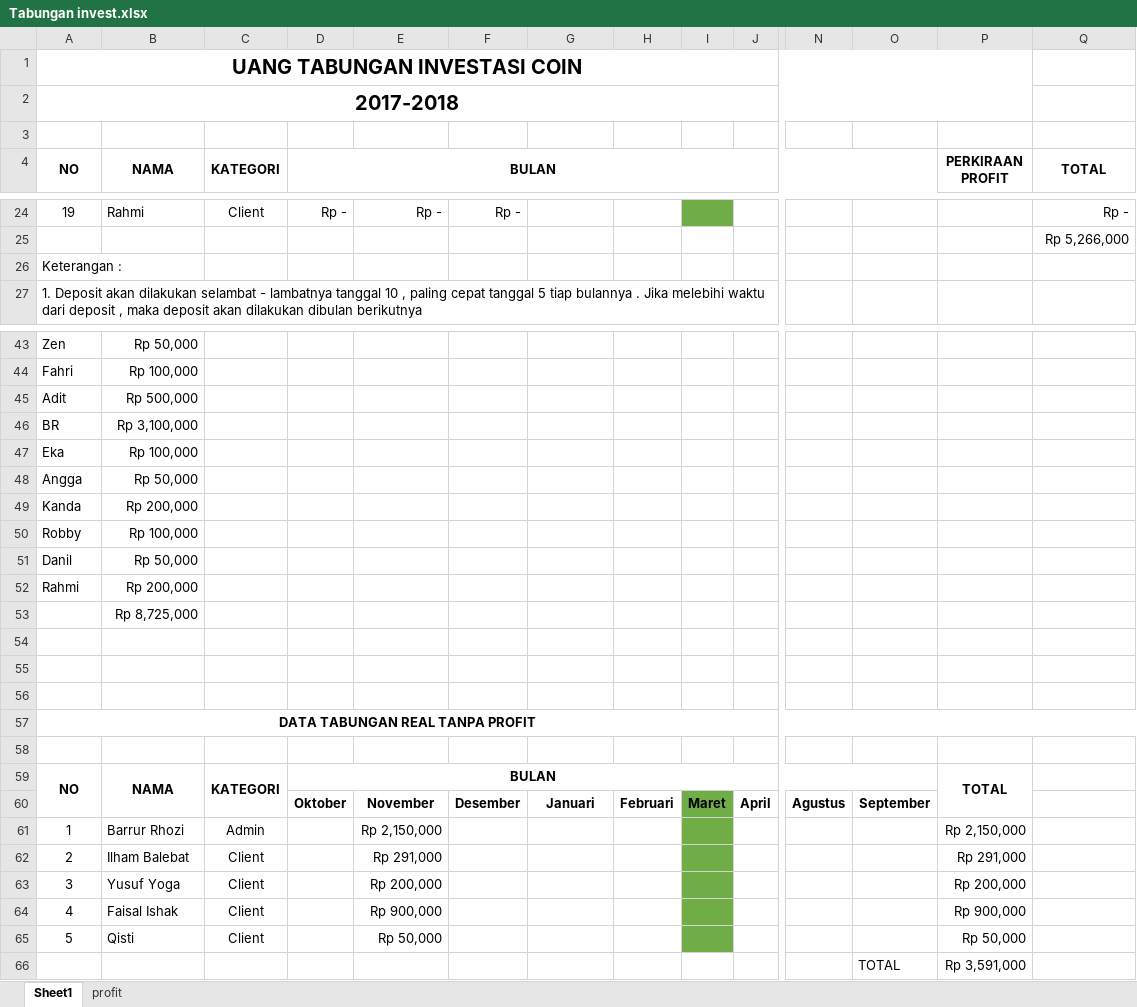
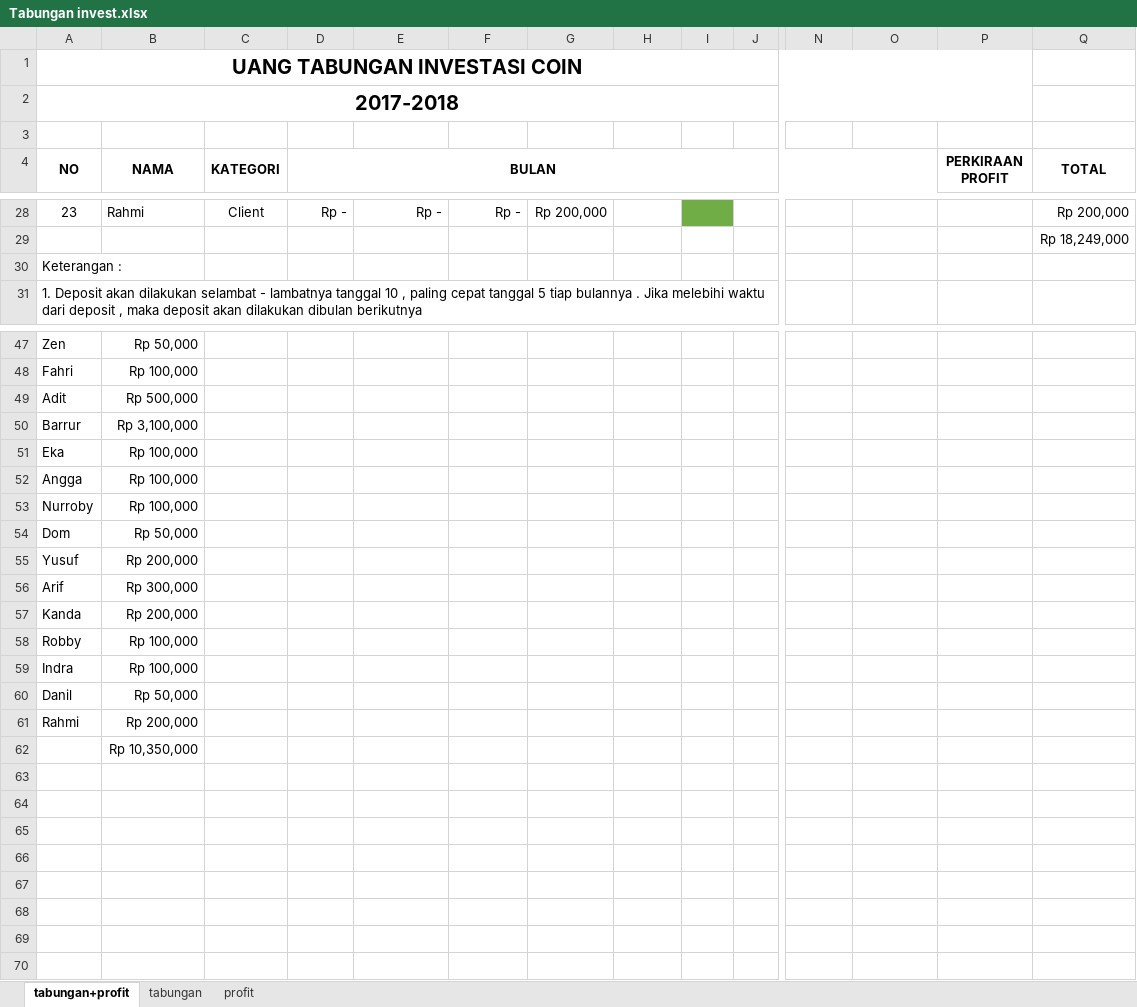
Before and after one commit to ozyexplorer/Invest, an Excel workbook: Tabungan invest.xlsx, sheet tabungan+profit, drawn as a sheet; only a part is shown, gaps mark what is left out; values as stored, in another font and other column widths than the file's, no borders; charts and pictures not drawn; removed rows and columns are numbered as before the commit, all else as after; rows hold the shown columns only; the diff covers the shown part only; the diff names each change by its address in the sheet, - before the commit and + after, or states it on an @@ line.

```diff
--- a/Tabungan invest.xlsx (sheet tabungan+profit)
+++ b/Tabungan invest.xlsx (sheet tabungan+profit)
-sheet tab: Sheet1
+sheet tab: tabungan+profit
+sheet tab: tabungan
@@ column A (NO) renumbered between rows 28 and 59 @@
-G28: (empty)
+G28: Rp 200,000
-Q28 (TOTAL): Rp -
+Q28 (TOTAL): Rp 200,000
-Q29 (TOTAL): Rp 5,266,000
+Q29 (TOTAL): Rp 18,249,000
+row 52: Angga | Rp 100,000
+row 53: Nurroby | Rp 100,000
+row 56: Arif | Rp 300,000
+row 57: Kanda | Rp 200,000
+row 58: Robby | Rp 100,000
-row 53:  | Rp 8,725,000
-row 62: (empty)
+row 62:  | Rp 10,350,000
-row 55: (empty)
-row 56: (empty)
-row 57: DATA TABUNGAN REAL TANPA PROFIT
-row 58: (empty)
-row 59: NO | NAMA | KATEGORI | BULAN |  |  |  |  |  |  |  |  | TOTAL
-row 60:  |  |  | Oktober | November | Desember | Januari | Februari | Maret | April | Agustus | September
-row 61: 1 | Barrur Rhozi | Admin |  | Rp 2,150,000 |  |  |  |  |  |  |  | Rp 2,150,000
-row 62: 2 | Ilham Balebat | Client |  | Rp 291,000 |  |  |  |  |  |  |  | Rp 291,000
-row 63: 3 | Yusuf Yoga | Client |  | Rp 200,000 |  |  |  |  |  |  |  | Rp 200,000
-row 64: 4 | Faisal Ishak | Client |  | Rp 900,000 |  |  |  |  |  |  |  | Rp 900,000
-row 65: 5 | Qisti | Client |  | Rp 50,000 |  |  |  |  |  |  |  | Rp 50,000
-row 66:  |  |  |  |  |  |  |  |  |  |  | TOTAL | Rp 3,591,000
```
Also changed, not shown: 4 added rows and 37 edited cells elsewhere in this sheet, sheet profit, charts or pictures.
